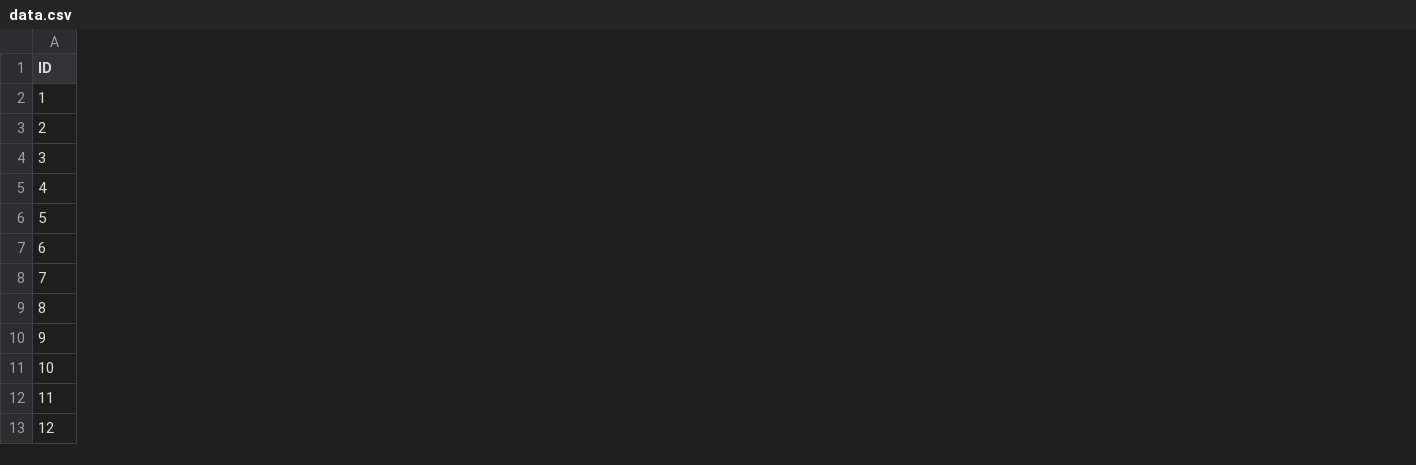
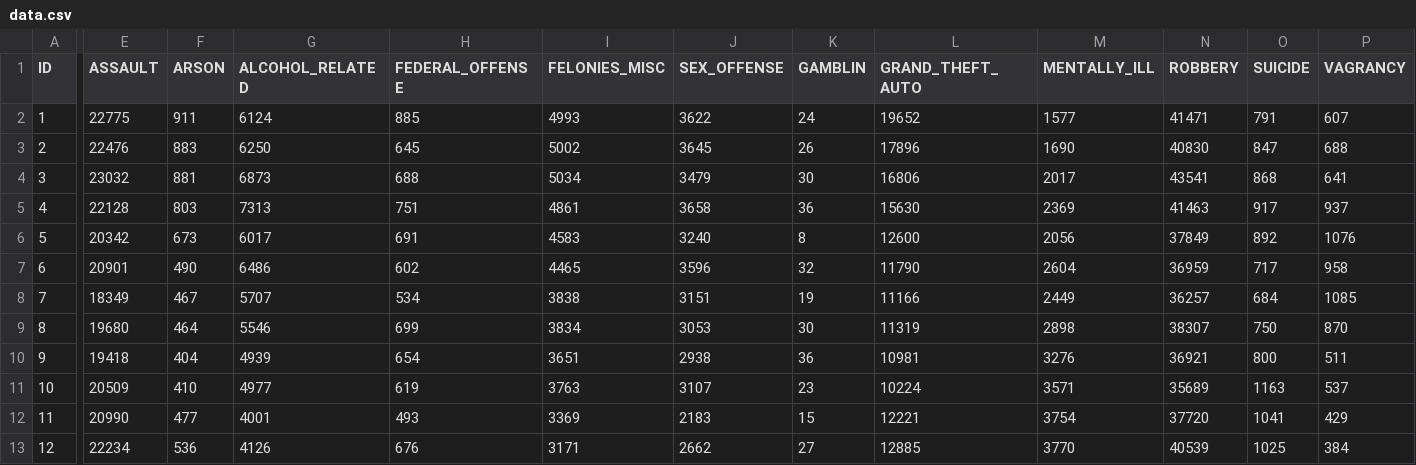
Before and after one commit to ClaraMFlood/geog575_final, a CSV file: data/data.csv, drawn as a sheet; only a part is shown, gaps mark what is left out; the diff covers the shown part only; the diff names each change by its address in the sheet, - before the commit and + after, or states it on an @@ line.

```diff
--- a/data/data.csv
+++ b/data/data.csv
+column E (ASSAULT), rows 2-13: 22775 | 22476 | 23032 | 22128 | 20342 | 20901 | 18349 | 19680 | 19418 | 20509 | 20990 | 22234
+column F (ARSON), rows 2-13: 911 | 883 | 881 | 803 | 673 | 490 | 467 | 464 | 404 | 410 | 477 | 536
+column G (ALCOHOL_RELATED), rows 2-13: 6124 | 6250 | 6873 | 7313 | 6017 | 6486 | 5707 | 5546 | 4939 | 4977 | 4001 | 4126
+column H (FEDERAL_OFFENSE), rows 2-13: 885 | 645 | 688 | 751 | 691 | 602 | 534 | 699 | 654 | 619 | 493 | 676
+column I (FELONIES_MISC), rows 2-13: 4993 | 5002 | 5034 | 4861 | 4583 | 4465 | 3838 | 3834 | 3651 | 3763 | 3369 | 3171
+column J (SEX_OFFENSE), rows 2-13: 3622 | 3645 | 3479 | 3658 | 3240 | 3596 | 3151 | 3053 | 2938 | 3107 | 2183 | 2662
+column K (GAMBLIN), rows 2-13: 24 | 26 | 30 | 36 | 8 | 32 | 19 | 30 | 36 | 23 | 15 | 27
+column L (GRAND_THEFT_AUTO), rows 2-13: 19652 | 17896 | 16806 | 15630 | 12600 | 11790 | 11166 | 11319 | 10981 | 10224 | 12221 | 12885
+column M (MENTALLY_ILL), rows 2-13: 1577 | 1690 | 2017 | 2369 | 2056 | 2604 | 2449 | 2898 | 3276 | 3571 | 3754 | 3770
+column N (ROBBERY), rows 2-13: 41471 | 40830 | 43541 | 41463 | 37849 | 36959 | 36257 | 38307 | 36921 | 35689 | 37720 | 40539
+column O (SUICIDE), rows 2-13: 791 | 847 | 868 | 917 | 892 | 717 | 684 | 750 | 800 | 1163 | 1041 | 1025
+column P (VAGRANCY), rows 2-13: 607 | 688 | 641 | 937 | 1076 | 958 | 1085 | 870 | 511 | 537 | 429 | 384
```
Also changed, not shown: 4 added columns elsewhere in this file, 3 other files.
